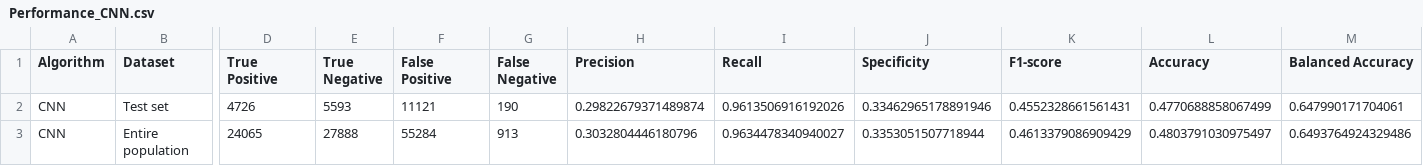
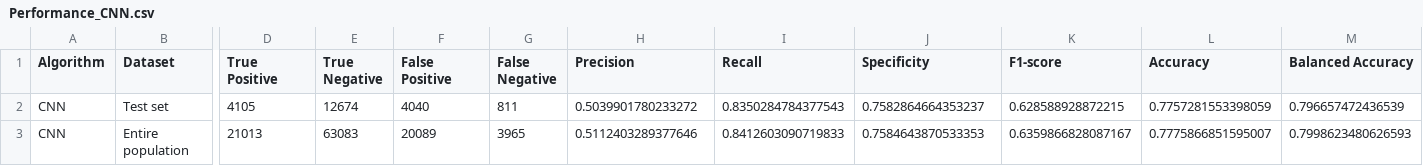
Before and after one commit to thekimk/Lecture-NIA, a CSV file: Result/Performance_CNN.csv, drawn as a sheet; only a part is shown, gaps mark what is left out; the diff covers the shown part only; the diff names each change by its address in the sheet, - before the commit and + after, or states it on an @@ line.

```diff
--- a/Result/Performance_CNN.csv
+++ b/Result/Performance_CNN.csv
-D2 (True Positive): 4726
+D2 (True Positive): 4105
-E2 (True Negative): 5593
+E2 (True Negative): 12674
-F2 (False Positive): 11121
+F2 (False Positive): 4040
-G2 (False Negative): 190
+G2 (False Negative): 811
-H2 (Precision): 0.29822679371489874
+H2 (Precision): 0.5039901780233272
-I2 (Recall): 0.9613506916192026
+I2 (Recall): 0.8350284784377543
-J2 (Specificity): 0.33462965178891946
+J2 (Specificity): 0.7582864664353237
-K2 (F1-score): 0.4552328661561431
+K2 (F1-score): 0.628588928872215
-L2 (Accuracy): 0.4770688858067499
+L2 (Accuracy): 0.7757281553398059
-M2 (Balanced Accuracy): 0.647990171704061
+M2 (Balanced Accuracy): 0.796657472436539
-D3 (True Positive): 24065
+D3 (True Positive): 21013
-E3 (True Negative): 27888
+E3 (True Negative): 63083
-F3 (False Positive): 55284
+F3 (False Positive): 20089
-G3 (False Negative): 913
+G3 (False Negative): 3965
-H3 (Precision): 0.3032804446180796
+H3 (Precision): 0.5112403289377646
-I3 (Recall): 0.9634478340940027
+I3 (Recall): 0.8412603090719833
-J3 (Specificity): 0.3353051507718944
+J3 (Specificity): 0.7584643870533353
-K3 (F1-score): 0.4613379086909429
+K3 (F1-score): 0.6359866828087167
-L3 (Accuracy): 0.4803791030975497
+L3 (Accuracy): 0.7775866851595007
-M3 (Balanced Accuracy): 0.6493764924329486
+M3 (Balanced Accuracy): 0.7998623480626593
```
Also changed, not shown: 2 edited cells elsewhere in this file, Result/Performance.csv, Result/Performance_MLP.csv, 12 other files.
